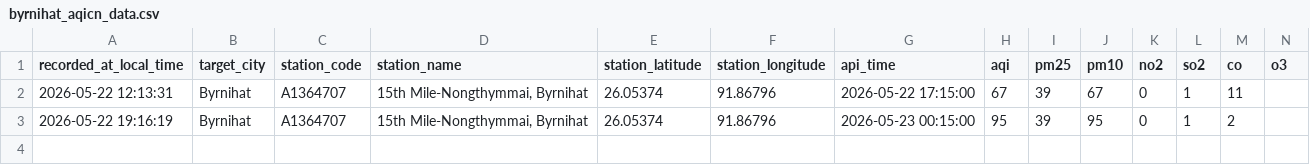
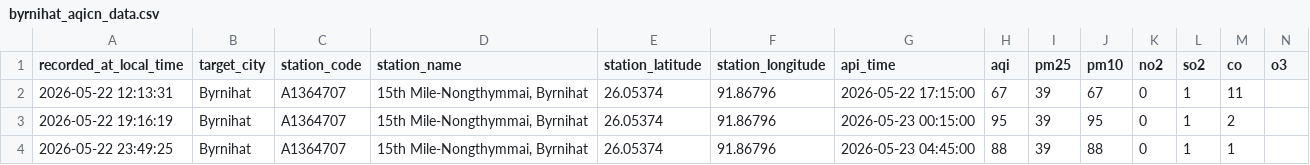
Before and after one commit to Pragyan-Bora59/byrnihat-air-data, a CSV file: data/byrnihat_aqicn_data.csv, drawn as a sheet; only a part is shown; rows hold the shown columns only; the diff names each change by its address in the sheet, - before the commit and + after, or states it on an @@ line.

```diff
--- a/data/byrnihat_aqicn_data.csv
+++ b/data/byrnihat_aqicn_data.csv
+row 4: 2026-05-22 23:49:25 | Byrnihat | A1364707 | 15th Mile-Nongthymmai, Byrnihat | 26.05374 | 91.86796 | 2026-05-23 04:45:00 | 88 | 39 | 88 | 0 | 1 | 1
```
Also changed, not shown: data/guwahati_aqicn_data.csv, data/shillong_aqicn_data.csv.
